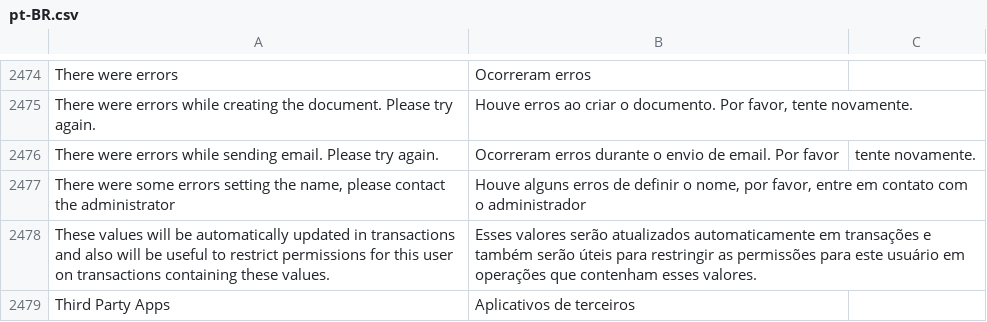
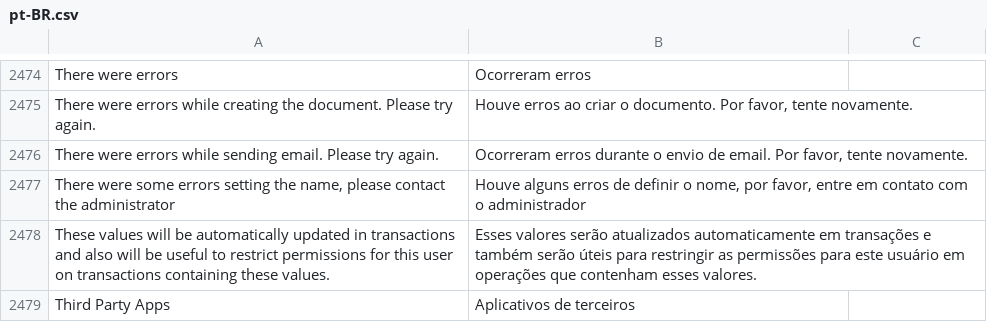
Before and after one commit to experiments001/frappe-sqlite, a CSV file: frappe/translations/pt-BR.csv, drawn as a sheet; only a part is shown, gaps mark what is left out.

Commit message:
fix: escape comma from brazilian portuguese translation (#17349)

```diff
--- a/frappe/translations/pt-BR.csv
+++ b/frappe/translations/pt-BR.csv
@@ -2475,3 +2475,3 @@ There were errors,Ocorreram erros,
 There were errors while creating the document. Please try again.,"Houve erros ao criar o documento. Por favor, tente novamente.",
-There were errors while sending email. Please try again.,Ocorreram erros durante o envio de email. Por favor, tente novamente.,
+There were errors while sending email. Please try again.,"Ocorreram erros durante o envio de email. Por favor, tente novamente.",
 "There were some errors setting the name, please contact the administrator","Houve alguns erros de definir o nome, por favor, entre em contato com o administrador",
```
Also changed, not shown: frappe/translations/pt_br.csv.
